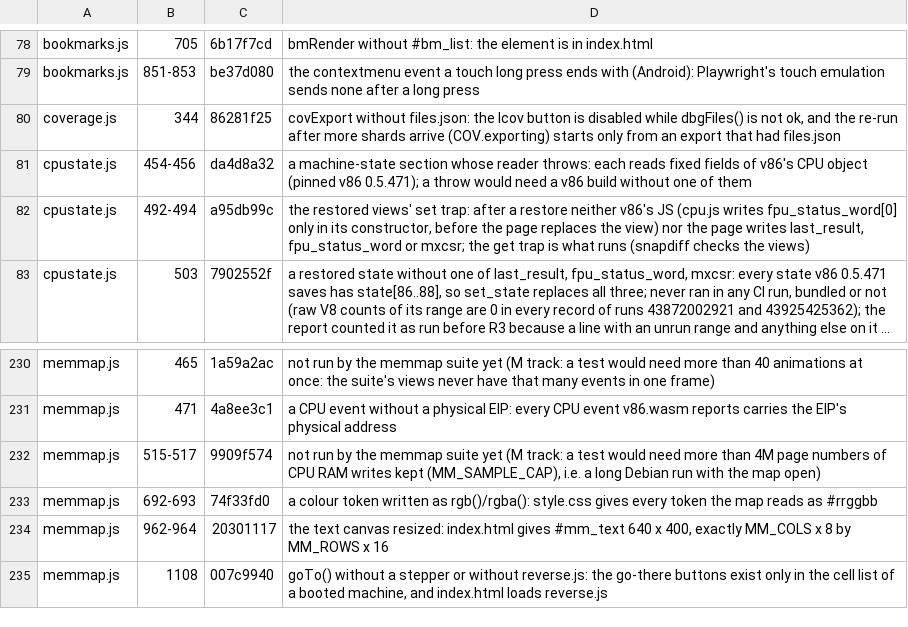
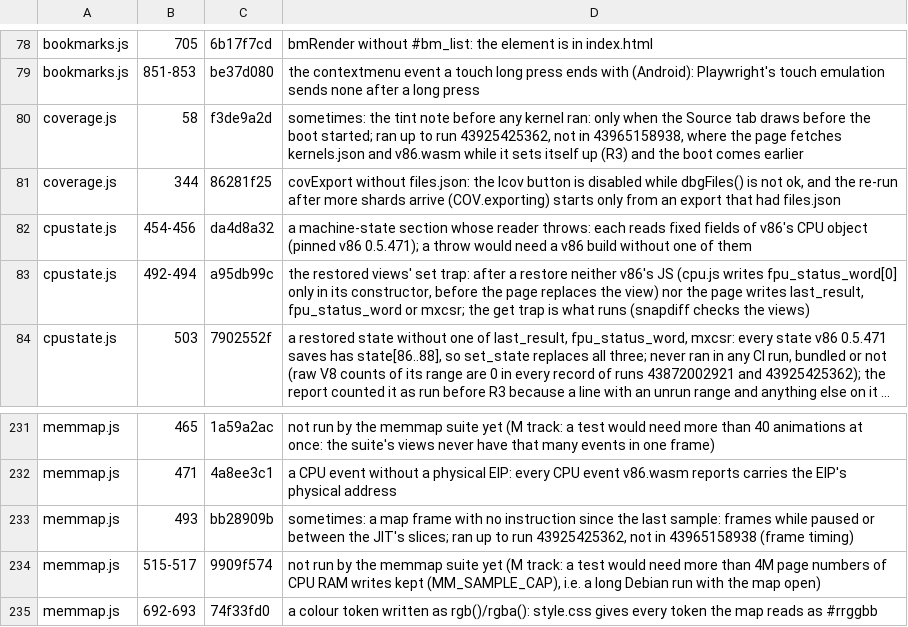
Before and after one commit to d33tah/minimal-kernel-build, a TSV file: site/jscov-uncovered.tsv, drawn as a sheet; only a part is shown, gaps mark what is left out; the shorter side is filled out with more unchanged rows; long unchanged cells end in ….

```diff
--- a/site/jscov-uncovered.tsv
+++ b/site/jscov-uncovered.tsv
@@ -79,2 +79,3 @@ bookmarks.js	705	6b17f7cd	bmRender without #bm_list: the element is in index.htm
 bookmarks.js	851-853	be37d080	the contextmenu event a touch long press ends with (Android): Playwright's touch emulation sends none after a long press
+coverage.js	58	f3de9a2d	sometimes: the tint note before any kernel ran: only when the Source tab draws before the boot started; ran up to run 43925425362, not in 43965158938, where the page fetches kernels.json and v86.wasm while it sets itself up (R3) and the boot comes earlier
 coverage.js	344	86281f25	covExport without files.json: the lcov button is disabled while dbgFiles() is not ok, and the re-run after more shards arrive (COV.exporting) starts only from an export that had files.json
@@ -231,2 +232,3 @@ memmap.js	465	1a59a2ac	not run by the memmap suite yet (M track: a test would ne
 memmap.js	471	4a8ee3c1	a CPU event without a physical EIP: every CPU event v86.wasm reports carries the EIP's physical address
+memmap.js	493	bb28909b	sometimes: a map frame with no instruction since the last sample: frames while paused or between the JIT's slices; ran up to run 43925425362, not in 43965158938 (frame timing)
 memmap.js	515-517	9909f574	not run by the memmap suite yet (M track: a test would need more than 4M page numbers of CPU RAM writes kept (MM_SAMPLE_CAP), i.e. a long Debian run with the map open)
```
Also changed, not shown: 5 other files.
